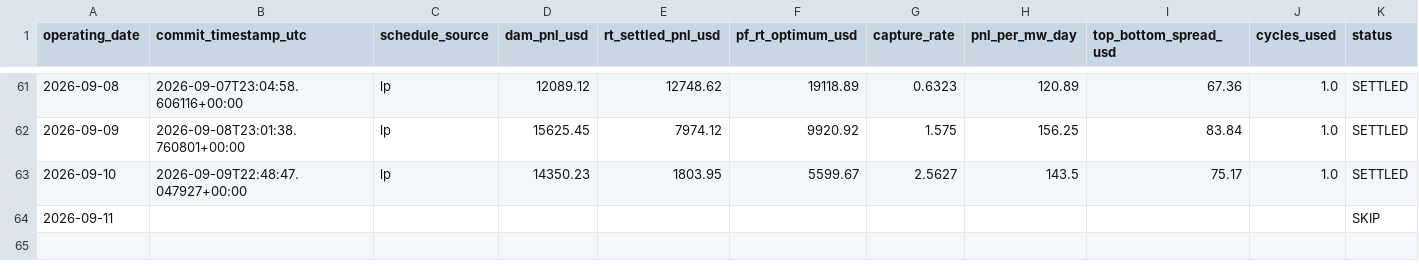
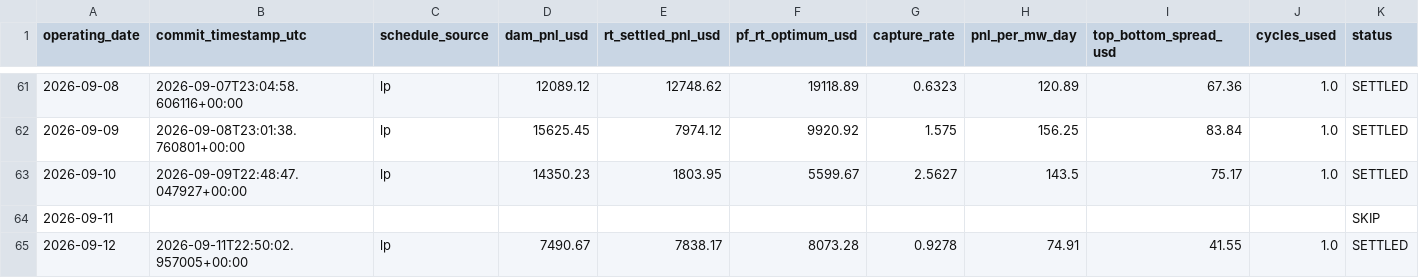
Before and after one commit to daniel779780/virtual-battery, a CSV file: data/ledger.csv, drawn as a sheet; only a part is shown, gaps mark what is left out; rows hold the shown columns only; the diff names each change by its address in the sheet, - before the commit and + after, or states it on an @@ line.

Commit message:
Settlement 2026-09-13T13:31:32Z

```diff
--- a/data/ledger.csv
+++ b/data/ledger.csv
+row 65: 2026-09-12 | 2026-09-11T22:50:02.957005+00:00 | lp | 7490.67 | 7838.17 | 8073.28 | 0.9278 | 74.91 | 41.55 | 1.0 | SETTLED
```
